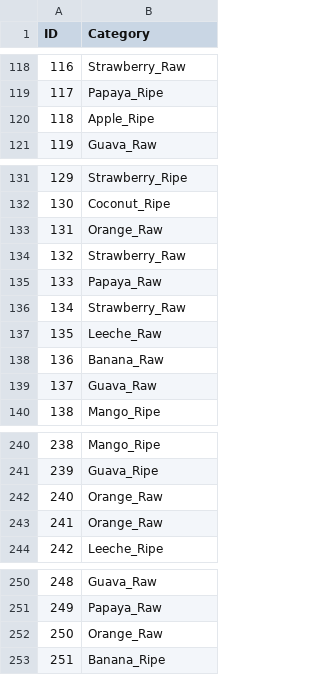
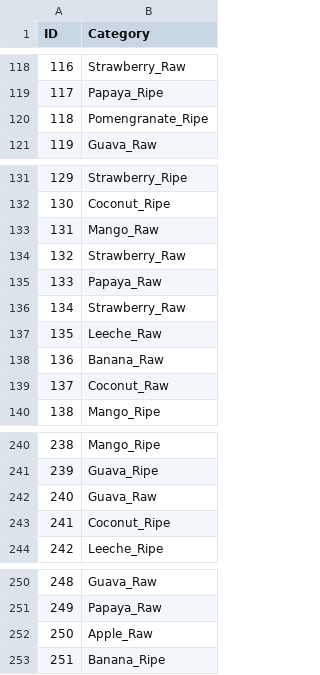
Before and after one commit to gabbarX/Fruits-Classification, a CSV file: highest.csv, drawn as a sheet; only a part is shown, gaps mark what is left out; the diff covers the shown part only.

Commit message:
Update highest.csv

```diff
--- a/highest.csv
+++ b/highest.csv
@@ -119,3 +119,3 @@ ID,Category
 117,Papaya_Ripe
-118,Apple_Ripe
+118,Pomengranate_Ripe
 119,Guava_Raw
@@ -132,3 +132,3 @@ ID,Category
 130,Coconut_Ripe
-131,Orange_Raw
+131,Mango_Raw
 132,Strawberry_Raw
@@ -138,3 +138,3 @@ ID,Category
 136,Banana_Raw
-137,Guava_Raw
+137,Coconut_Raw
 138,Mango_Ripe
@@ -241,4 +241,4 @@ ID,Category
 239,Guava_Ripe
-240,Orange_Raw
-241,Orange_Raw
+240,Guava_Raw
+241,Coconut_Ripe
 242,Leeche_Ripe
@@ -251,3 +251,3 @@ ID,Category
 249,Papaya_Raw
-250,Orange_Raw
+250,Apple_Raw
 251,Banana_Ripe
```
Also changed, not shown: 5 edited cells elsewhere in this file.
